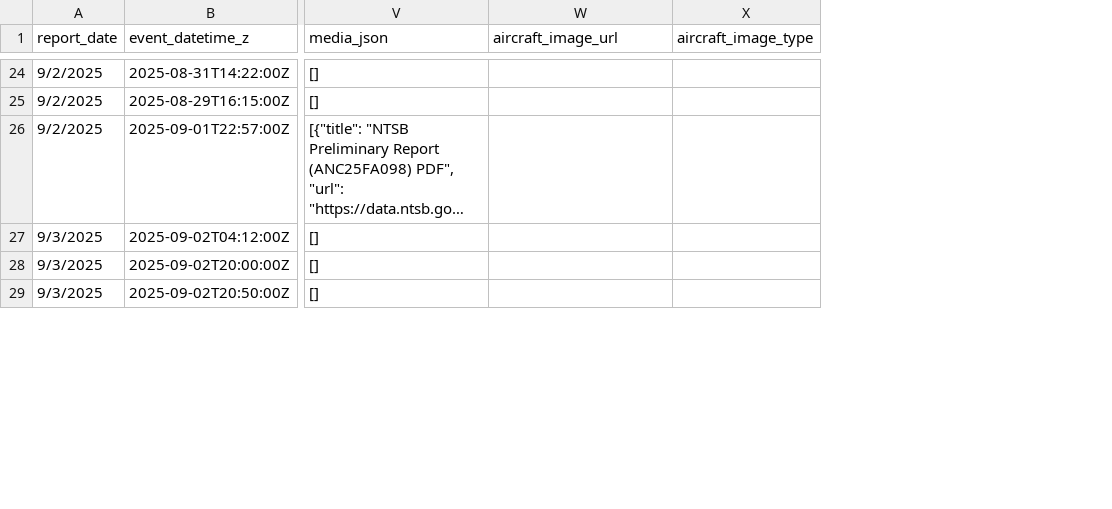
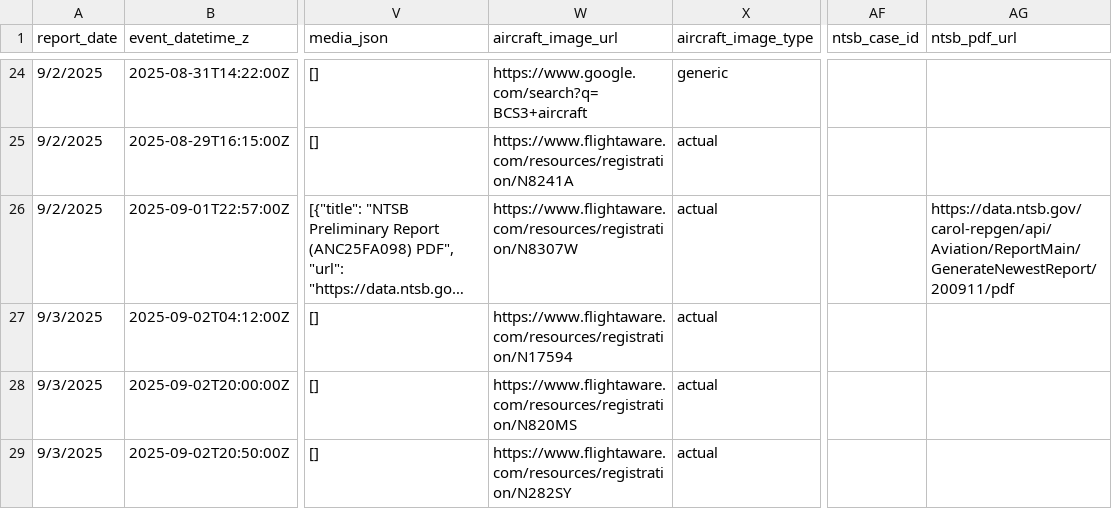
Before and after one commit to afstafaa/alaska-aviation-incidents, a CSV file: data/incidents.csv, drawn as a sheet; only a part is shown, gaps mark what is left out; long unchanged cells end in …; the diff covers the shown part only; the diff names each change by its address in the sheet, - before the commit and + after, or states it on an @@ line.

```diff
--- a/data/incidents.csv
+++ b/data/incidents.csv
+column AF (ntsb_case_id), empty
+column AG (ntsb_pdf_url), row 26: https://data.ntsb.gov/carol-repgen/api/Aviation/ReportMain/GenerateNewestReport/200911/pdf
-W24 (aircraft_image_url): (empty)
+W24 (aircraft_image_url): https://www.google.com/search?q=BCS3+aircraft
-X24 (aircraft_image_type): (empty)
+X24 (aircraft_image_type): generic
-W25 (aircraft_image_url): (empty)
+W25 (aircraft_image_url): https://www.flightaware.com/resources/registration/N8241A
-X25:X29 (aircraft_image_type): (empty)
+X25:X29 (aircraft_image_type): actual
-W26 (aircraft_image_url): (empty)
+W26 (aircraft_image_url): https://www.flightaware.com/resources/registration/N8307W
-W27 (aircraft_image_url): (empty)
+W27 (aircraft_image_url): https://www.flightaware.com/resources/registration/N17594
-W28 (aircraft_image_url): (empty)
+W28 (aircraft_image_url): https://www.flightaware.com/resources/registration/N820MS
-W29 (aircraft_image_url): (empty)
+W29 (aircraft_image_url): https://www.flightaware.com/resources/registration/N282SY
```
Also changed, not shown: 76 edited cells elsewhere in this file, 1 other file.
